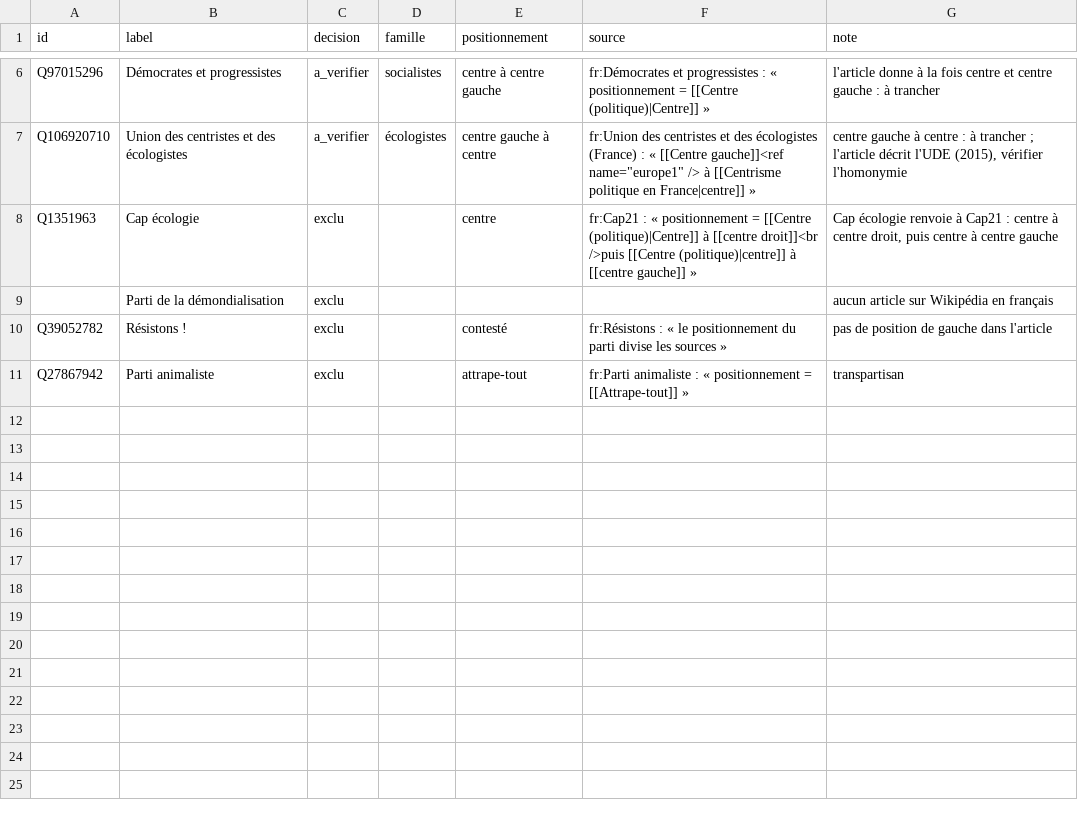
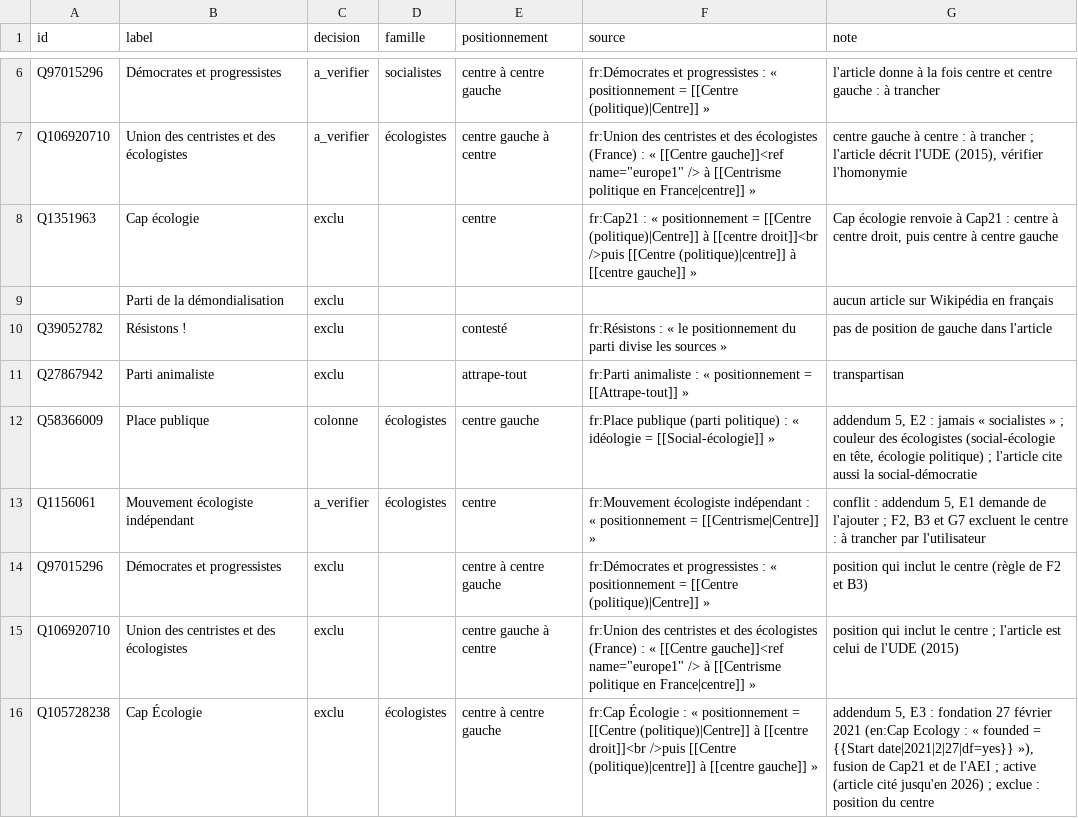
Before and after one commit to srcchi/G-n-aGauche, a CSV file: data/manuel/actifs_absents.csv, drawn as a sheet; only a part is shown, gaps mark what is left out; the diff names each change by its address in the sheet, - before the commit and + after, or states it on an @@ line.

```diff
--- a/data/manuel/actifs_absents.csv
+++ b/data/manuel/actifs_absents.csv
+row 12: Q58366009 | Place publique | colonne | écologistes | centre gauche | fr:Place publique (parti politique) : « idéologie = [[Social-écologie]] » | addendum 5, E2 : jamais « socialistes » ; couleur des écologistes (social-écologie en tête, écologie politique) ; l'article cite aussi la social-démocratie
+row 13: Q1156061 | Mouvement écologiste indépendant | a_verifier | écologistes | centre | fr:Mouvement écologiste indépendant : « positionnement = [[Centrisme|Centre]] » | conflit : addendum 5, E1 demande de l'ajouter ; F2, B3 et G7 excluent le centre : à trancher par l'utilisateur
+row 14: Q97015296 | Démocrates et progressistes | exclu |  | centre à centre gauche | fr:Démocrates et progressistes : « positionnement = [[Centre (politique)|Centre]] » | position qui inclut le centre (règle de F2 et B3)
+row 15: Q106920710 | Union des centristes et des écologistes | exclu |  | centre gauche à centre | fr:Union des centristes et des écologistes (France) : « [[Centre gauche]]<ref name="europe1" /> à [[Centrisme politique en France|centre]] » | position qui inclut le centre ; l'article est celui de l'UDE (2015)
+row 16: Q105728238 | Cap Écologie | exclu | écologistes | centre à centre gauche | fr:Cap Écologie : « positionnement = [[Centre (politique)|Centre]] à [[centre droit]]<br />puis [[Centre (politique)|centre]] à [[centre gauche]] » | addendum 5, E3 : fondation 27 février 2021 (en:Cap Ecology : « founded = {{Start date|2021|2|27|df=yes}} »), fusion de Cap21 et de l'AEI ; active (article cité jusqu'en 2026) ; exclue : position du centre
```
Also changed, not shown: data/sortie/elagage_rejets.csv, data/sortie/hors_perimetre.csv, 26 other files.
